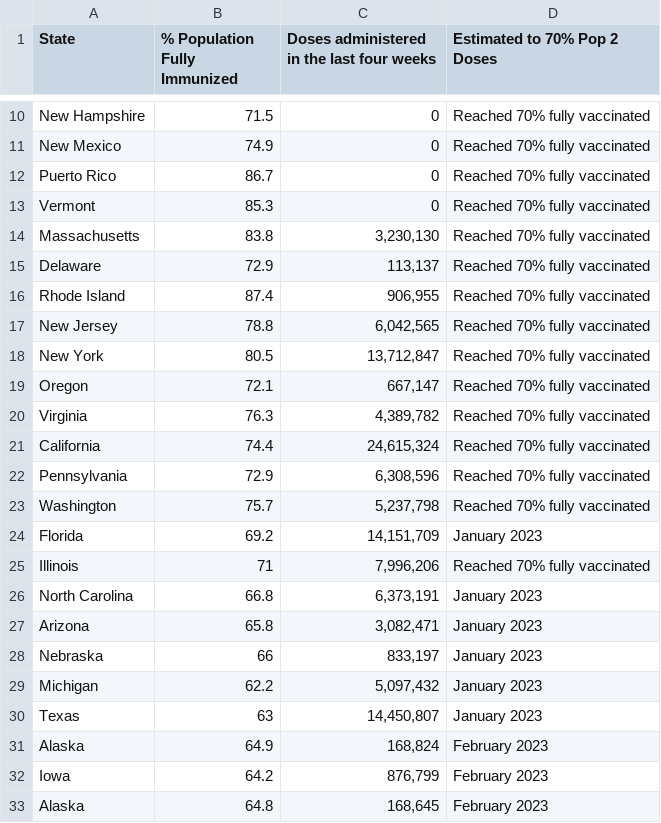
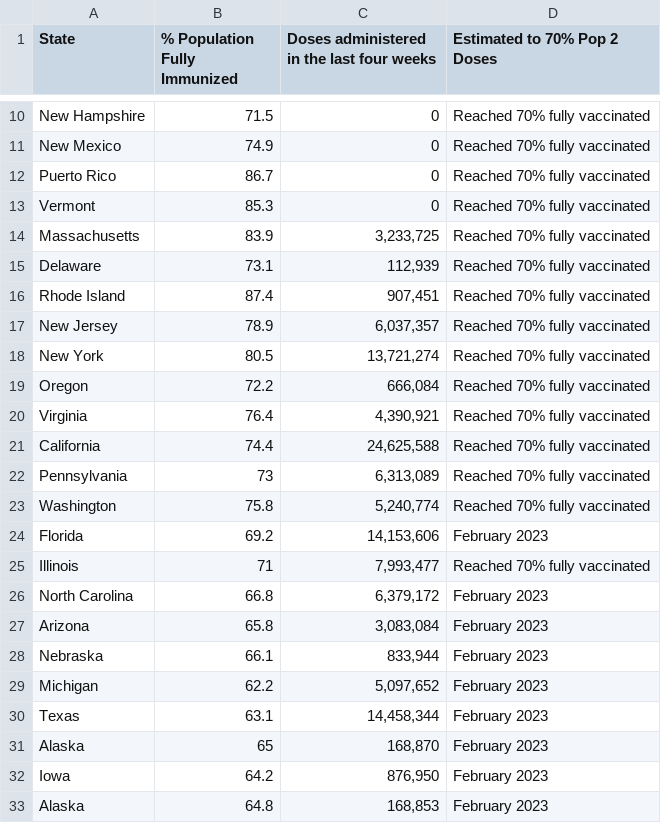
Before and after one commit to Dotdash-Data-Journalism/2021_2022_VWH_covid_vaccine_tracker, a CSV file: chartData/areWeThereYet.csv, drawn as a sheet; only a part is shown, gaps mark what is left out; the diff covers the shown part only.

```diff
--- a/chartData/areWeThereYet.csv
+++ b/chartData/areWeThereYet.csv
@@ -13,21 +13,21 @@ Puerto Rico,86.7,         0,Reached 70% fully vaccinated
 Vermont,85.3,         0,Reached 70% fully vaccinated
-Massachusetts,83.8," 3,230,130",Reached 70% fully vaccinated
-Delaware,72.9,"   113,137",Reached 70% fully vaccinated
-Rhode Island,87.4,"   906,955",Reached 70% fully vaccinated
-New Jersey,78.8," 6,042,565",Reached 70% fully vaccinated
-New York,80.5,"13,712,847",Reached 70% fully vaccinated
-Oregon,72.1,"   667,147",Reached 70% fully vaccinated
-Virginia,76.3," 4,389,782",Reached 70% fully vaccinated
-California,74.4,"24,615,324",Reached 70% fully vaccinated
-Pennsylvania,72.9," 6,308,596",Reached 70% fully vaccinated
-Washington,75.7," 5,237,798",Reached 70% fully vaccinated
-Florida,69.2,"14,151,709",January 2023
-Illinois,71," 7,996,206",Reached 70% fully vaccinated
-North Carolina,66.8," 6,373,191",January 2023
-Arizona,65.8," 3,082,471",January 2023
-Nebraska,66,"   833,197",January 2023
-Michigan,62.2," 5,097,432",January 2023
-Texas,63,"14,450,807",January 2023
-Alaska,64.9,"   168,824",February 2023
-Iowa,64.2,"   876,799",February 2023
-Alaska,64.8,"   168,645",February 2023
+Massachusetts,83.9," 3,233,725",Reached 70% fully vaccinated
+Delaware,73.1,"   112,939",Reached 70% fully vaccinated
+Rhode Island,87.4,"   907,451",Reached 70% fully vaccinated
+New Jersey,78.9," 6,037,357",Reached 70% fully vaccinated
+New York,80.5,"13,721,274",Reached 70% fully vaccinated
+Oregon,72.2,"   666,084",Reached 70% fully vaccinated
+Virginia,76.4," 4,390,921",Reached 70% fully vaccinated
+California,74.4,"24,625,588",Reached 70% fully vaccinated
+Pennsylvania,73," 6,313,089",Reached 70% fully vaccinated
+Washington,75.8," 5,240,774",Reached 70% fully vaccinated
+Florida,69.2,"14,153,606",February 2023
+Illinois,71," 7,993,477",Reached 70% fully vaccinated
+North Carolina,66.8," 6,379,172",February 2023
+Arizona,65.8," 3,083,084",February 2023
+Nebraska,66.1,"   833,944",February 2023
+Michigan,62.2," 5,097,652",February 2023
+Texas,63.1,"14,458,344",February 2023
+Alaska,65,"   168,870",February 2023
+Iowa,64.2,"   876,950",February 2023
+Alaska,64.8,"   168,853",February 2023
```
Also changed, not shown: 14 edited cells elsewhere in this file, chartData/boosterMap.csv, chartData/cdcFullVaxByAge.csv, 4 other files.
